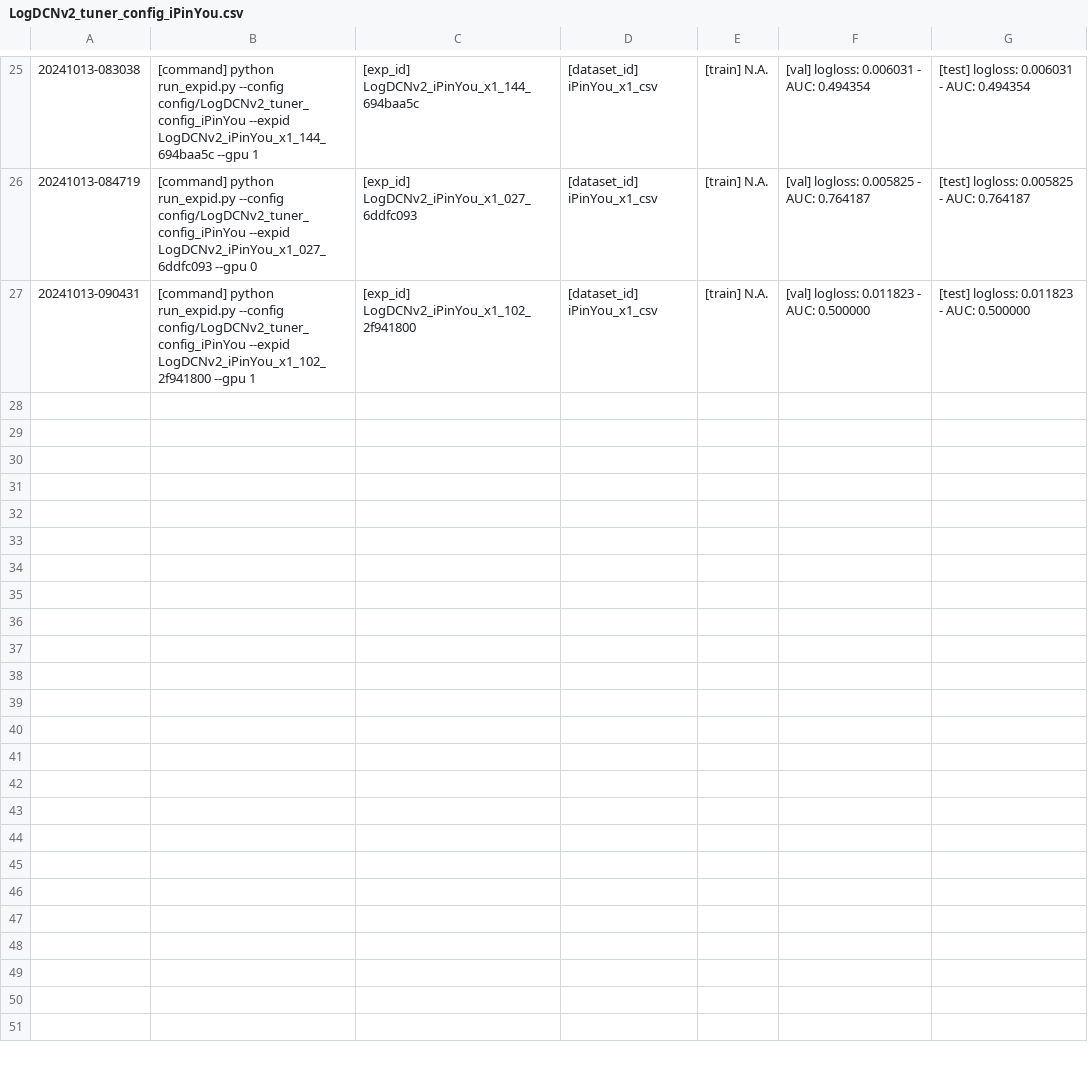
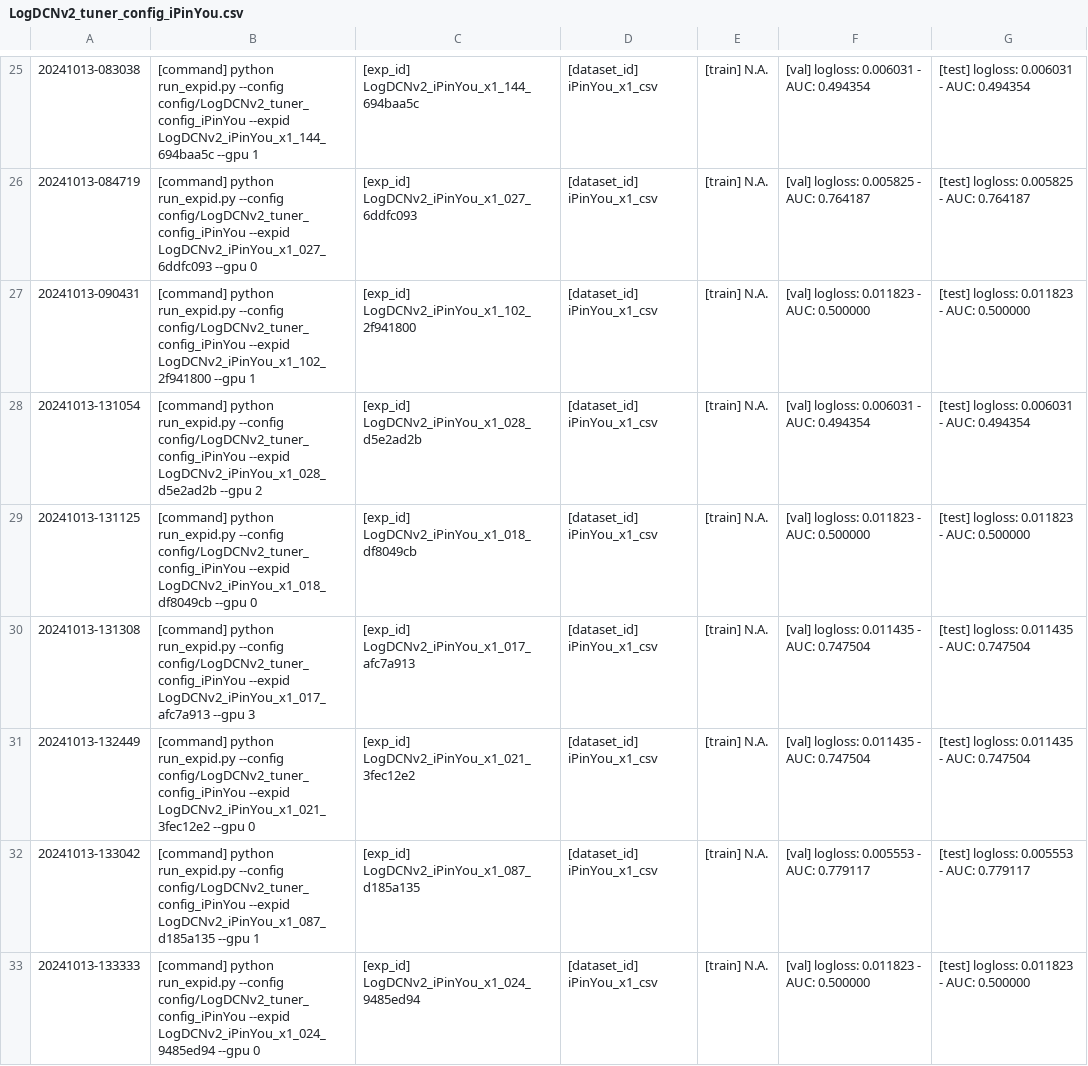
Before and after one commit to bw-99/scv, a CSV file: LogDCNv2_tuner_config_iPinYou.csv, drawn as a sheet; only a part is shown, gaps mark what is left out; the diff covers the shown part only.

```diff
--- a/LogDCNv2_tuner_config_iPinYou.csv
+++ b/LogDCNv2_tuner_config_iPinYou.csv
@@ -27 +27,7 @@
  20241013-090431,[command] python run_expid.py --config config/LogDCNv2_tuner_config_iPinYou --expid LogDCNv2_iPinYou_x1_102_2f941800 --gpu 1,[exp_id] LogDCNv2_iPinYou_x1_102_2f941800,[dataset_id] iPinYou_x1_csv,[train] N.A.,[val] logloss: 0.011823 - AUC: 0.500000,[test] logloss: 0.011823 - AUC: 0.500000
+ 20241013-131054,[command] python run_expid.py --config config/LogDCNv2_tuner_config_iPinYou --expid LogDCNv2_iPinYou_x1_028_d5e2ad2b --gpu 2,[exp_id] LogDCNv2_iPinYou_x1_028_d5e2ad2b,[dataset_id] iPinYou_x1_csv,[train] N.A.,[val] logloss: 0.006031 - AUC: 0.494354,[test] logloss: 0.006031 - AUC: 0.494354
+ 20241013-131125,[command] python run_expid.py --config config/LogDCNv2_tuner_config_iPinYou --expid LogDCNv2_iPinYou_x1_018_df8049cb --gpu 0,[exp_id] LogDCNv2_iPinYou_x1_018_df8049cb,[dataset_id] iPinYou_x1_csv,[train] N.A.,[val] logloss: 0.011823 - AUC: 0.500000,[test] logloss: 0.011823 - AUC: 0.500000
+ 20241013-131308,[command] python run_expid.py --config config/LogDCNv2_tuner_config_iPinYou --expid LogDCNv2_iPinYou_x1_017_afc7a913 --gpu 3,[exp_id] LogDCNv2_iPinYou_x1_017_afc7a913,[dataset_id] iPinYou_x1_csv,[train] N.A.,[val] logloss: 0.011435 - AUC: 0.747504,[test] logloss: 0.011435 - AUC: 0.747504
+ 20241013-132449,[command] python run_expid.py --config config/LogDCNv2_tuner_config_iPinYou --expid LogDCNv2_iPinYou_x1_021_3fec12e2 --gpu 0,[exp_id] LogDCNv2_iPinYou_x1_021_3fec12e2,[dataset_id] iPinYou_x1_csv,[train] N.A.,[val] logloss: 0.011435 - AUC: 0.747504,[test] logloss: 0.011435 - AUC: 0.747504
+ 20241013-133042,[command] python run_expid.py --config config/LogDCNv2_tuner_config_iPinYou --expid LogDCNv2_iPinYou_x1_087_d185a135 --gpu 1,[exp_id] LogDCNv2_iPinYou_x1_087_d185a135,[dataset_id] iPinYou_x1_csv,[train] N.A.,[val] logloss: 0.005553 - AUC: 0.779117,[test] logloss: 0.005553 - AUC: 0.779117
+ 20241013-133333,[command] python run_expid.py --config config/LogDCNv2_tuner_config_iPinYou --expid LogDCNv2_iPinYou_x1_024_9485ed94 --gpu 0,[exp_id] LogDCNv2_iPinYou_x1_024_9485ed94,[dataset_id] iPinYou_x1_csv,[train] N.A.,[val] logloss: 0.011823 - AUC: 0.500000,[test] logloss: 0.011823 - AUC: 0.500000
```
Also changed, not shown: 6 added rows elsewhere in this file, 4 other files.
